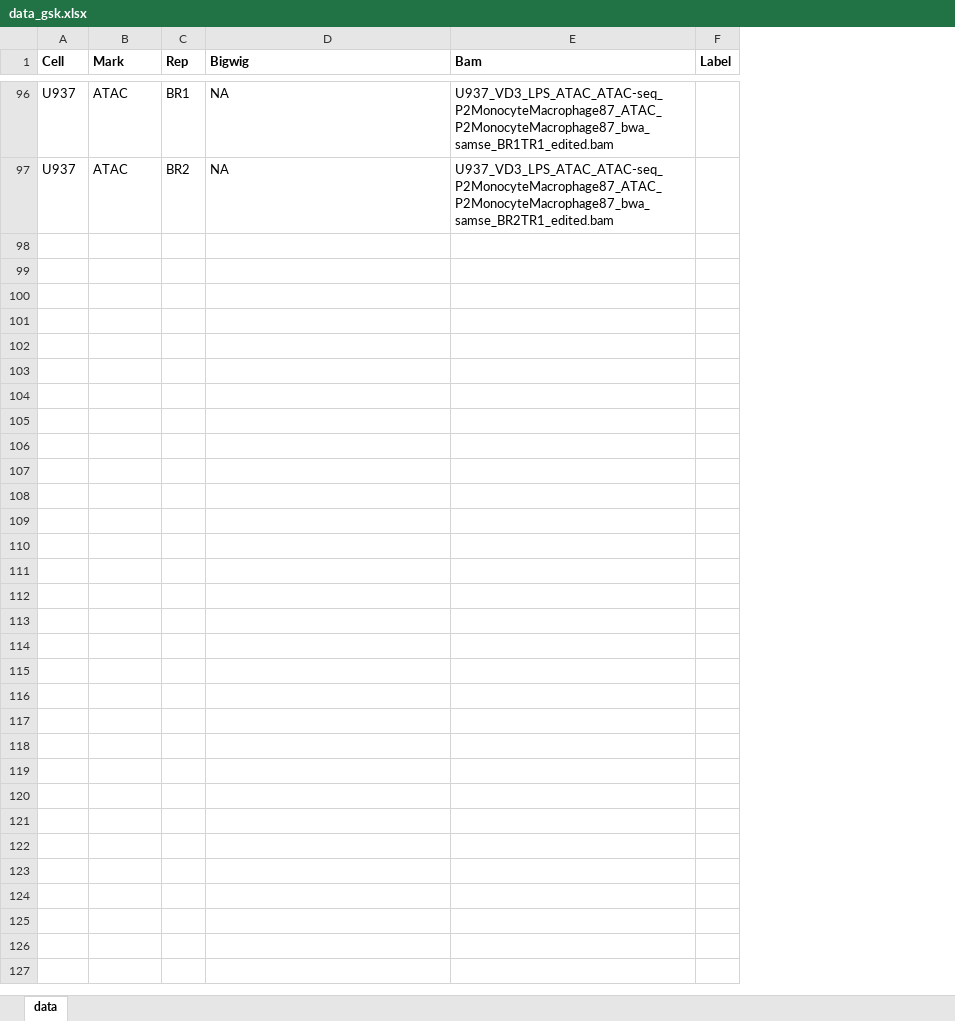
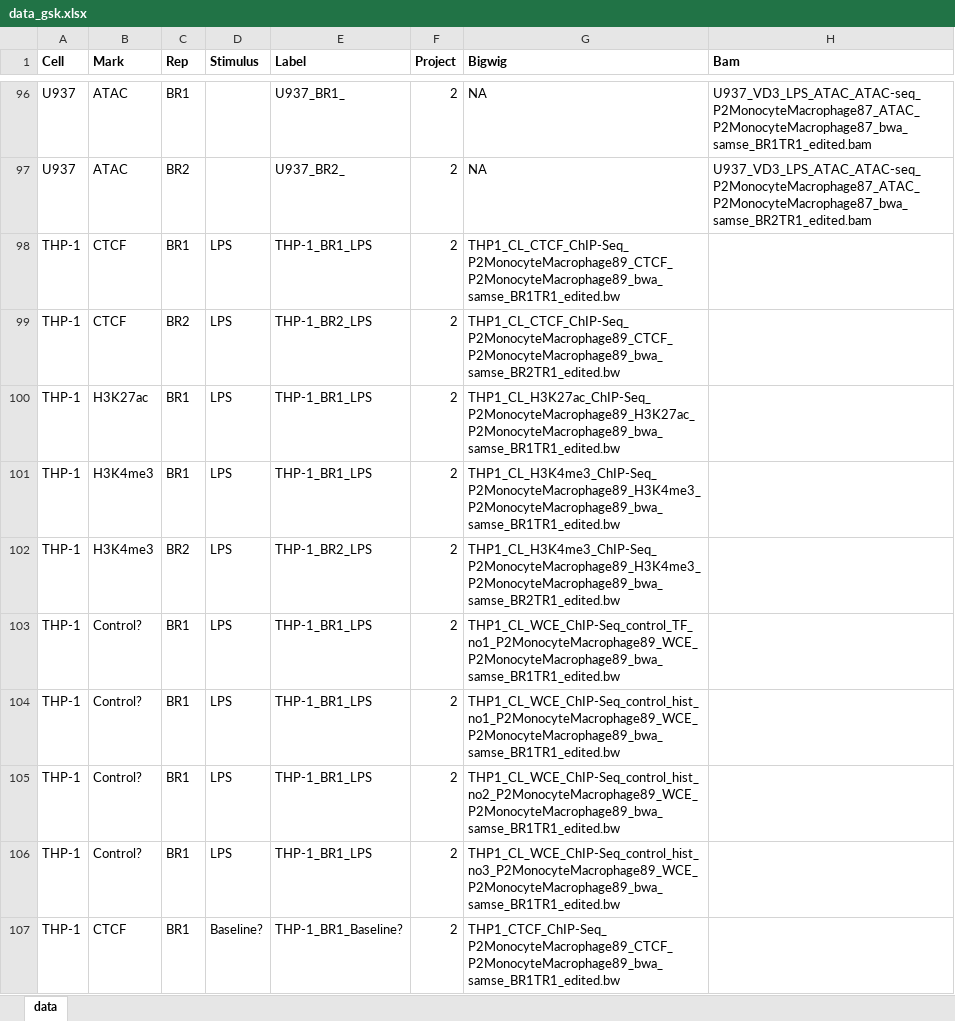
Before and after one commit to aidanmacnamara/epiChoose, an Excel workbook: data/data_gsk.xlsx, sheet data, drawn as a sheet; only a part is shown, gaps mark what is left out; values as stored, in another font and other column widths than the file's, no borders; removed rows and columns are numbered as before the commit, all else as after; the diff covers the shown part only; the diff names each change by its address in the sheet, - before the commit and + after, or states it on an @@ line.

```diff
--- a/data/data_gsk.xlsx (sheet data)
+++ b/data/data_gsk.xlsx (sheet data)
+column D (Stimulus), empty
+column E (Label), rows 96-97: U937_BR1_ | U937_BR2_
+column F (Project), rows 96-97: 2 | 2
-column F (Label), empty
+row 98: THP-1 | CTCF | BR1 | LPS | THP-1_BR1_LPS | 2 | THP1_CL_CTCF_ChIP-Seq_P2MonocyteMacrophage89_CTCF_P2MonocyteMacrophage89_bwa_samse_BR1TR1_edited.bw
+row 99: THP-1 | CTCF | BR2 | LPS | THP-1_BR2_LPS | 2 | THP1_CL_CTCF_ChIP-Seq_P2MonocyteMacrophage89_CTCF_P2MonocyteMacrophage89_bwa_samse_BR2TR1_edited.bw
+row 100: THP-1 | H3K27ac | BR1 | LPS | THP-1_BR1_LPS | 2 | THP1_CL_H3K27ac_ChIP-Seq_P2MonocyteMacrophage89_H3K27ac_P2MonocyteMacrophage89_bwa_samse_BR1TR1_edited.bw
+row 101: THP-1 | H3K4me3 | BR1 | LPS | THP-1_BR1_LPS | 2 | THP1_CL_H3K4me3_ChIP-Seq_P2MonocyteMacrophage89_H3K4me3_P2MonocyteMacrophage89_bwa_samse_BR1TR1_edited.bw
+row 102: THP-1 | H3K4me3 | BR2 | LPS | THP-1_BR2_LPS | 2 | THP1_CL_H3K4me3_ChIP-Seq_P2MonocyteMacrophage89_H3K4me3_P2MonocyteMacrophage89_bwa_samse_BR2TR1_edited.bw
+row 103: THP-1 | Control? | BR1 | LPS | THP-1_BR1_LPS | 2 | THP1_CL_WCE_ChIP-Seq_control_TF_no1_P2MonocyteMacrophage89_WCE_P2MonocyteMacrophage89_bwa_samse_BR1TR1_edited.bw
+row 104: THP-1 | Control? | BR1 | LPS | THP-1_BR1_LPS | 2 | THP1_CL_WCE_ChIP-Seq_control_hist_no1_P2MonocyteMacrophage89_WCE_P2MonocyteMacrophage89_bwa_samse_BR1TR1_edited.bw
+row 105: THP-1 | Control? | BR1 | LPS | THP-1_BR1_LPS | 2 | THP1_CL_WCE_ChIP-Seq_control_hist_no2_P2MonocyteMacrophage89_WCE_P2MonocyteMacrophage89_bwa_samse_BR1TR1_edited.bw
+row 106: THP-1 | Control? | BR1 | LPS | THP-1_BR1_LPS | 2 | THP1_CL_WCE_ChIP-Seq_control_hist_no3_P2MonocyteMacrophage89_WCE_P2MonocyteMacrophage89_bwa_samse_BR1TR1_edited.bw
+row 107: THP-1 | CTCF | BR1 | Baseline? | THP-1_BR1_Baseline? | 2 | THP1_CTCF_ChIP-Seq_P2MonocyteMacrophage89_CTCF_P2MonocyteMacrophage89_bwa_samse_BR1TR1_edited.bw
```
Also changed, not shown: 115 added rows and 136 edited cells elsewhere in this sheet, 11 other files.
